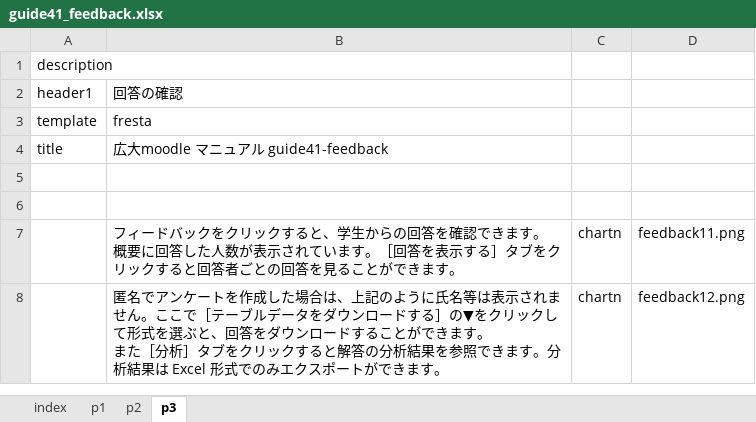
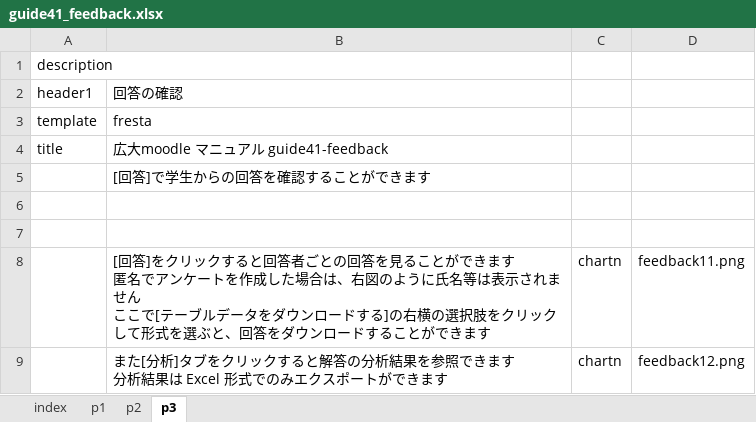
Before and after one commit to imc-lms-adm/support-vle-man, an Excel workbook: guide41_feedback.xlsx, sheet p3, drawn as a sheet; values as stored, in another font and other column widths than the file's, no borders; addresses are those after the commit; ↵ is a line break in a cell; the diff names each change by its address in the sheet, - before the commit and + after, or states it on an @@ line.

```diff
--- a/guide41_feedback.xlsx (sheet p3)
+++ b/guide41_feedback.xlsx (sheet p3)
+row 5:  | [回答]で学生からの回答を確認することができます
-B8: フィードバックをクリックすると、学生からの回答を確認できます。 ↵ 概要に回答した人数が表示されています。［回答を表示する］タブをクリックすると回答者ごとの回答を見ることができます。
+B8: [回答]をクリックすると回答者ごとの回答を見ることができます ↵ 匿名でアンケートを作成した場合は、右図のように氏名等は表示されません ↵ ここで[テーブルデータをダウンロードする]の右横の選択肢をクリックして形式を選ぶと、回答をダウンロードすることができます
-B9: 匿名でアンケートを作成した場合は、上記のように氏名等は表示されません。ここで［テーブルデータをダウンロードする］の▼をクリックして形式を選ぶと、回答をダウンロードすることができます。 ↵ また［分析］タブをクリックすると解答の分析結果を参照できます。分析結果は Excel 形式でのみエクスポートができます。
+B9: また[分析]タブをクリックすると解答の分析結果を参照できます ↵ 分析結果は Excel 形式でのみエクスポートができます
```
Also changed, not shown: sheet p2, sheet p1.
